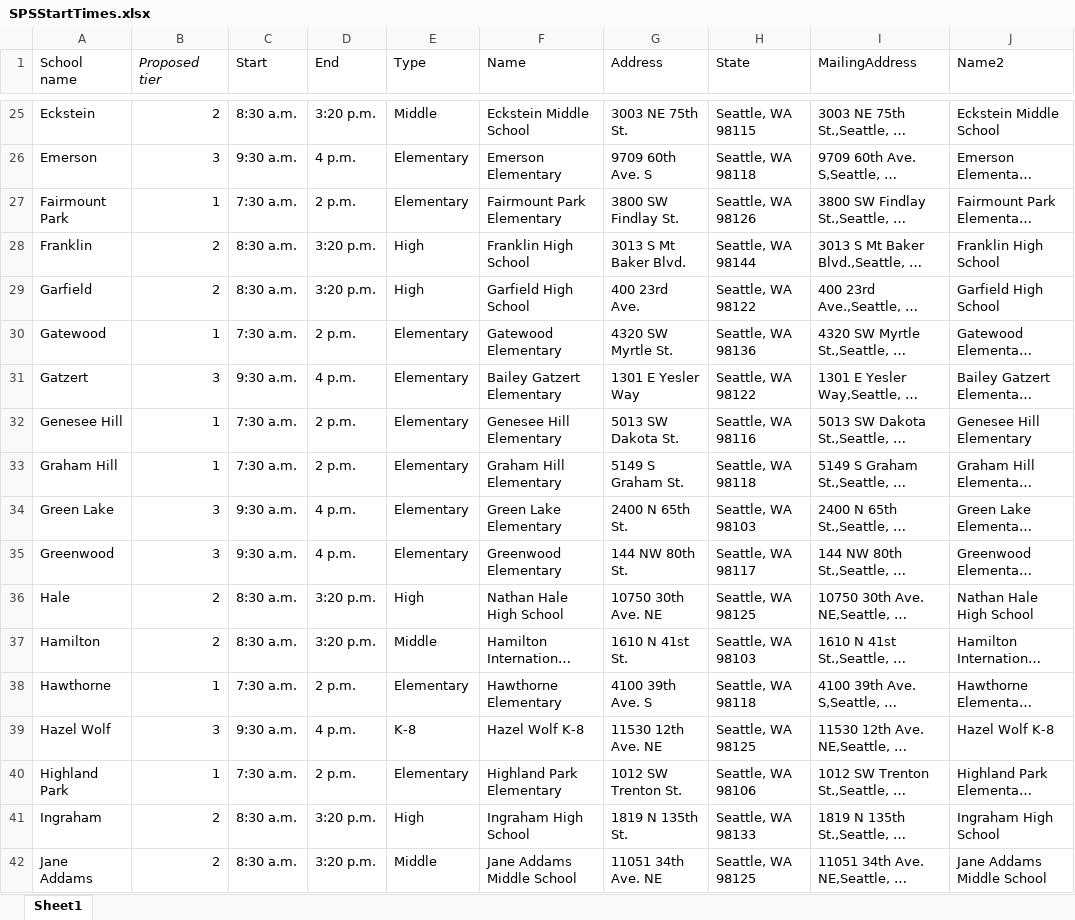
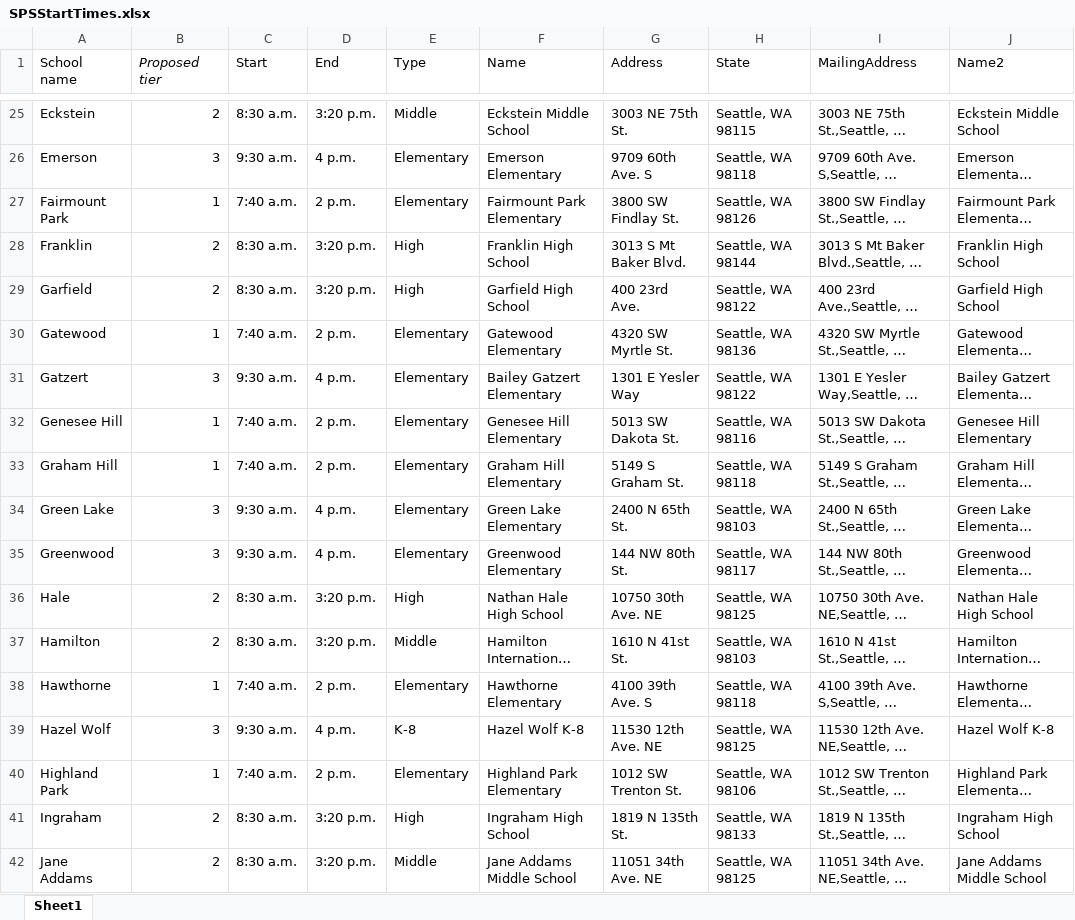
Before and after one commit to andrewbcooper/SPS_Analysis, an Excel workbook: SPSStartTimes.xlsx, sheet Sheet1, drawn as a sheet; only a part is shown, gaps mark what is left out; long unchanged cells end in …; values as stored, in another font and other column widths than the file's, no borders; the diff covers the shown part only; the diff names each change by its address in the sheet, - before the commit and + after, or states it on an @@ line.

Commit message:
Update the earliest start time to 7:40 as per SPS meeting on 5/3

```diff
--- a/SPSStartTimes.xlsx (sheet Sheet1)
+++ b/SPSStartTimes.xlsx (sheet Sheet1)
-C27 (Start): 7:30 a.m.
+C27 (Start): 7:40 a.m.
-C30 (Start): 7:30 a.m.
+C30 (Start): 7:40 a.m.
-C32:C33 (Start): 7:30 a.m.
+C32:C33 (Start): 7:40 a.m.
-C38 (Start): 7:30 a.m.
+C38 (Start): 7:40 a.m.
-C40 (Start): 7:30 a.m.
+C40 (Start): 7:40 a.m.
```
Also changed, not shown: 36 edited cells elsewhere in this sheet, 4 other files.
